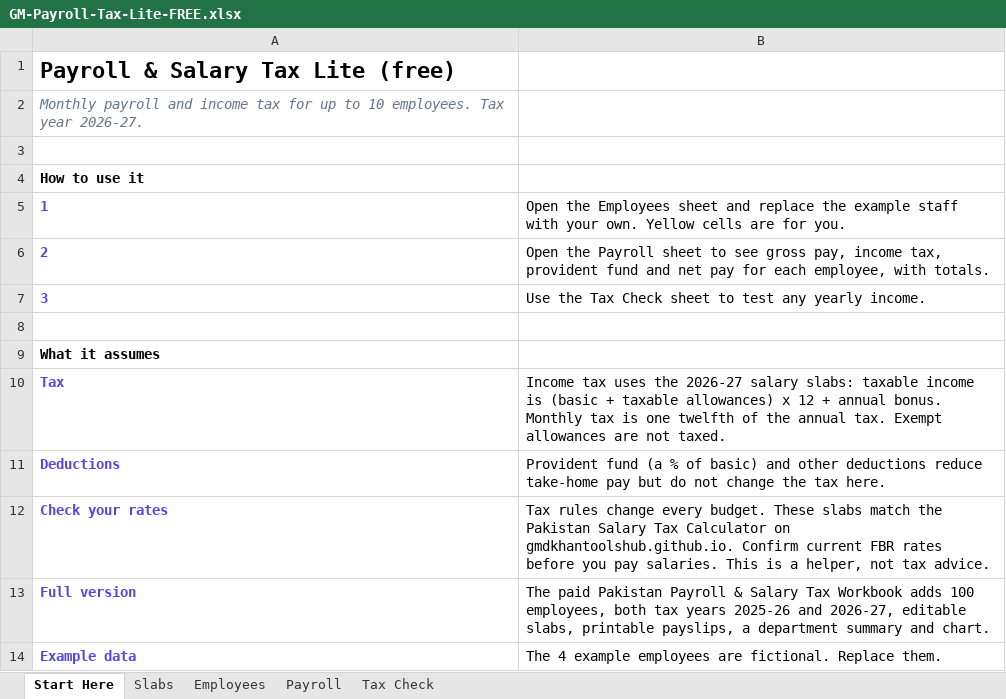
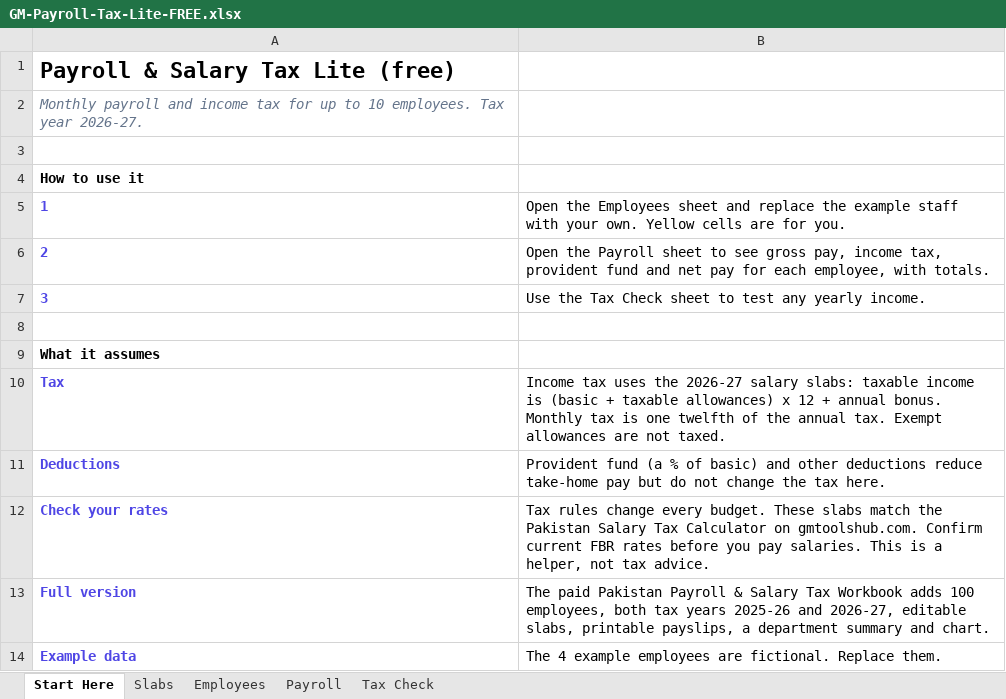
Before and after one commit to GmdkhanToolshub/gmdkhantoolshub.github.io, an Excel workbook: assets/downloads/GM-Payroll-Tax-Lite-FREE.xlsx, sheet Start Here, drawn as a sheet; values as stored, in another font and other column widths than the file's, no borders; the diff names each change by its address in the sheet, - before the commit and + after, or states it on an @@ line.

```diff
--- a/assets/downloads/GM-Payroll-Tax-Lite-FREE.xlsx (sheet Start Here)
+++ b/assets/downloads/GM-Payroll-Tax-Lite-FREE.xlsx (sheet Start Here)
-B12: …Calculator on gmdkhantoolshub.github.io. Confirm current…
+B12: …Calculator on gmtoolshub.com. Confirm current…
```
Also changed, not shown: assets/downloads/GM-Attendance-Tracker-Lite-FREE.xlsx, assets/downloads/GM-KPI-Scorecard-Lite-FREE.xlsx, 1 other file.
